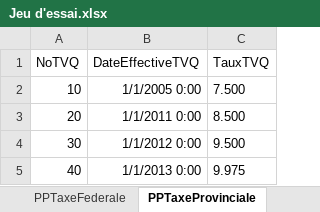
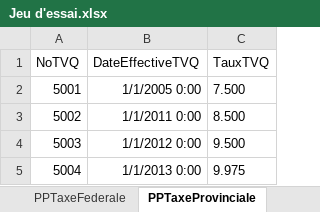
Before and after one commit to SamuelMenard/PetitesPuces, an Excel workbook: Jeu d'essai.xlsx, sheet PPTaxeProvinciale, drawn as a sheet; values as stored, in another font and other column widths than the file's, no borders; the diff names each change by its address in the sheet, - before the commit and + after, or states it on an @@ line.

```diff
--- a/Jeu d'essai.xlsx (sheet PPTaxeProvinciale)
+++ b/Jeu d'essai.xlsx (sheet PPTaxeProvinciale)
-A2 (NoTVQ): 10
+A2 (NoTVQ): 5001
-A3 (NoTVQ): 20
+A3 (NoTVQ): 5002
-A4 (NoTVQ): 30
+A4 (NoTVQ): 5003
-A5 (NoTVQ): 40
+A5 (NoTVQ): 5004
```
Also changed, not shown: sheet PPProduits, sheet PPClients, sheet PPVendeursClients, sheet PPVendeurs, sheet PPDetailsCommandes, sheet PPCommandes, 7 more sheets, 9 other files.
